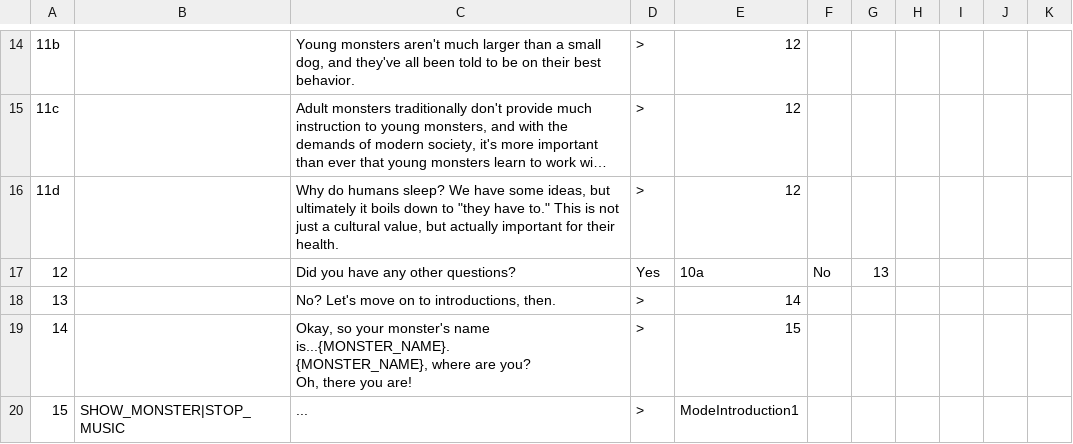
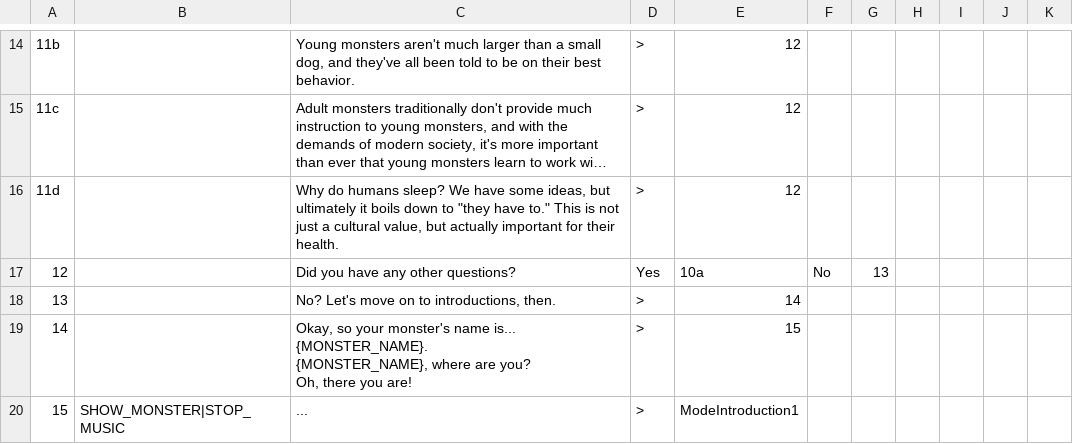
Before and after one commit to JovialKnoll/monsters, a CSV file: src/assets/txt/convos/modeintroduction0.csv, drawn as a sheet; only a part is shown, gaps mark what is left out; long unchanged cells end in …; ↵ is a line break in a cell; the diff names each change by its address in the sheet, - before the commit and + after, or states it on an @@ line.

```diff
--- a/src/assets/txt/convos/modeintroduction0.csv
+++ b/src/assets/txt/convos/modeintroduction0.csv
-C19: …monster's name is...{MONSTER_NAME}. ↵ {MONSTER_NAME}, where…
+C19: …monster's name is... ↵ {MONSTER_NAME}. ↵ {MONSTER_NAME}, where…
```
Also changed, not shown: src/assets/txt/convos/modeintroduction1.csv, src/assets/txt/convos/modemenu1.csv.
